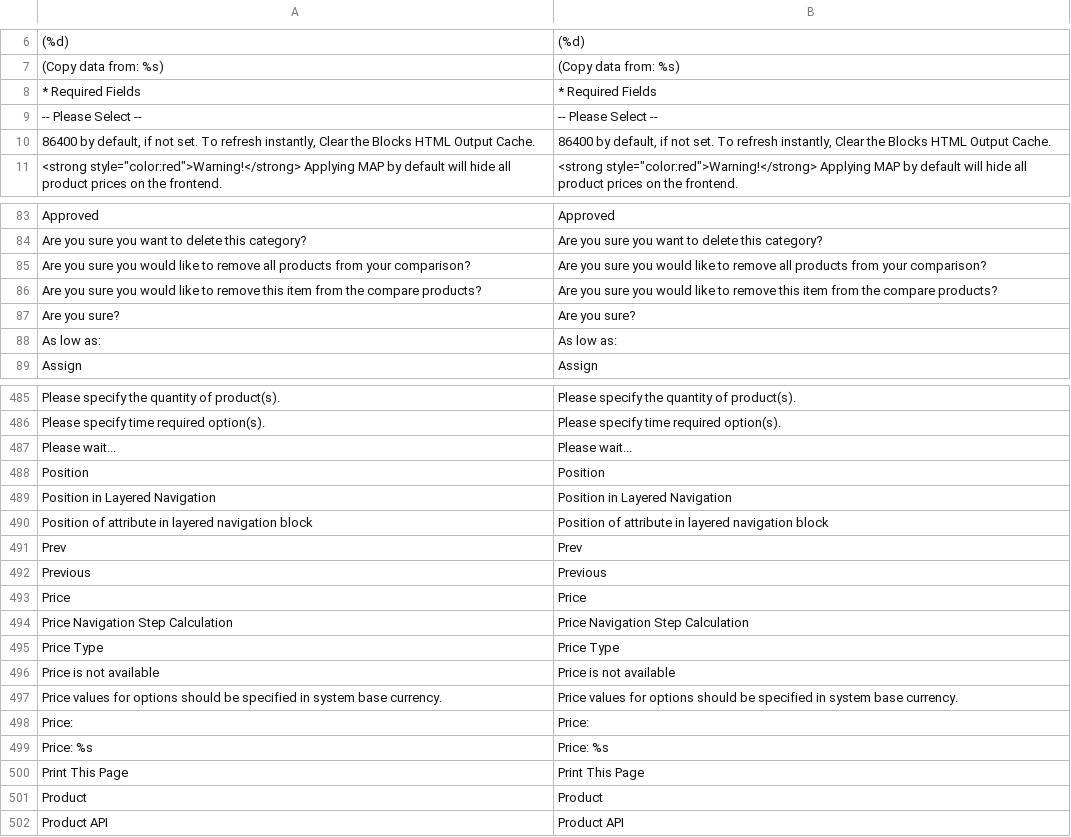
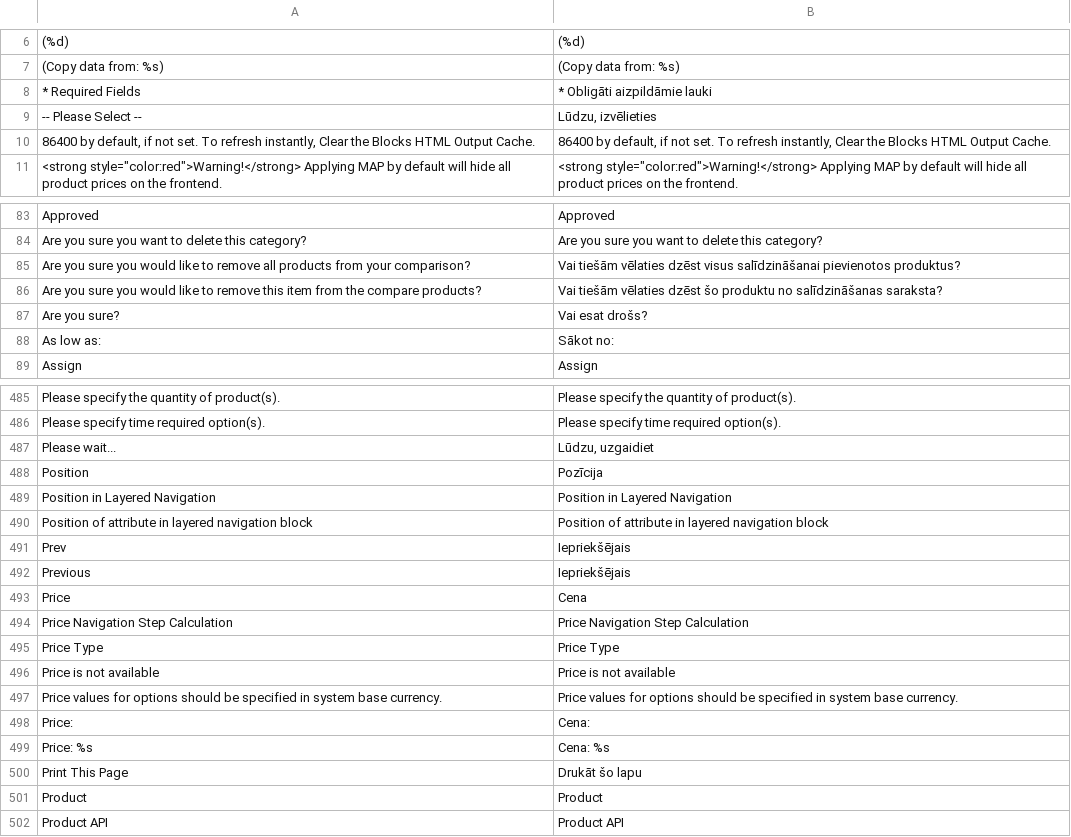
Before and after one commit to LuxTechnology/Magento-lv_LV, a CSV file: app/locale/lv_LV/Mage_Catalog.csv, drawn as a sheet; only a part is shown, gaps mark what is left out; the diff covers the shown part only.

```diff
--- a/app/locale/lv_LV/Mage_Catalog.csv
+++ b/app/locale/lv_LV/Mage_Catalog.csv
@@ -7,4 +7,4 @@
 "(Copy data from: %s)","(Copy data from: %s)"
-"* Required Fields","* Required Fields"
-"-- Please Select --","-- Please Select --"
+"* Required Fields","* Obligāti aizpildāmie lauki"
+"-- Please Select --","Lūdzu, izvēlieties"
 "86400 by default, if not set. To refresh instantly, Clear the Blocks HTML Output Cache.","86400 by default, if not set. To refresh instantly, Clear the Blocks HTML Output Cache."
@@ -84,6 +84,6 @@
 "Are you sure you want to delete this category?","Are you sure you want to delete this category?"
-"Are you sure you would like to remove all products from your comparison?","Are you sure you would like to remove all products from your comparison?"
-"Are you sure you would like to remove this item from the compare products?","Are you sure you would like to remove this item from the compare products?"
-"Are you sure?","Are you sure?"
-"As low as:","As low as:"
+"Are you sure you would like to remove all products from your comparison?","Vai tiešām vēlaties dzēst visus salīdzināšanai pievienotos produktus?"
+"Are you sure you would like to remove this item from the compare products?","Vai tiešām vēlaties dzēst šo produktu no salīdzināšanas saraksta?"
+"Are you sure?","Vai esat drošs?"
+"As low as:","Sākot no:"
 "Assign","Assign"
@@ -486,9 +486,9 @@
 "Please specify time required option(s).","Please specify time required option(s)."
-"Please wait...","Please wait..."
-"Position","Position"
+"Please wait...","Lūdzu, uzgaidiet"
+"Position","Pozīcija"
 "Position in Layered Navigation","Position in Layered Navigation"
 "Position of attribute in layered navigation block","Position of attribute in layered navigation block"
-"Prev","Prev"
-"Previous","Previous"
-"Price","Price"
+"Prev","Iepriekšējais"
+"Previous","Iepriekšējais"
+"Price","Cena"
 "Price Navigation Step Calculation","Price Navigation Step Calculation"
@@ -497,5 +497,5 @@
 "Price values for options should be specified in system base currency.","Price values for options should be specified in system base currency."
-"Price:","Price:"
-"Price: %s","Price: %s"
-"Print This Page","Print This Page"
+"Price:","Cena:"
+"Price: %s","Cena: %s"
+"Print This Page","Drukāt šo lapu"
 "Product","Product"
```
Also changed, not shown: 66 edited cells elsewhere in this file.
